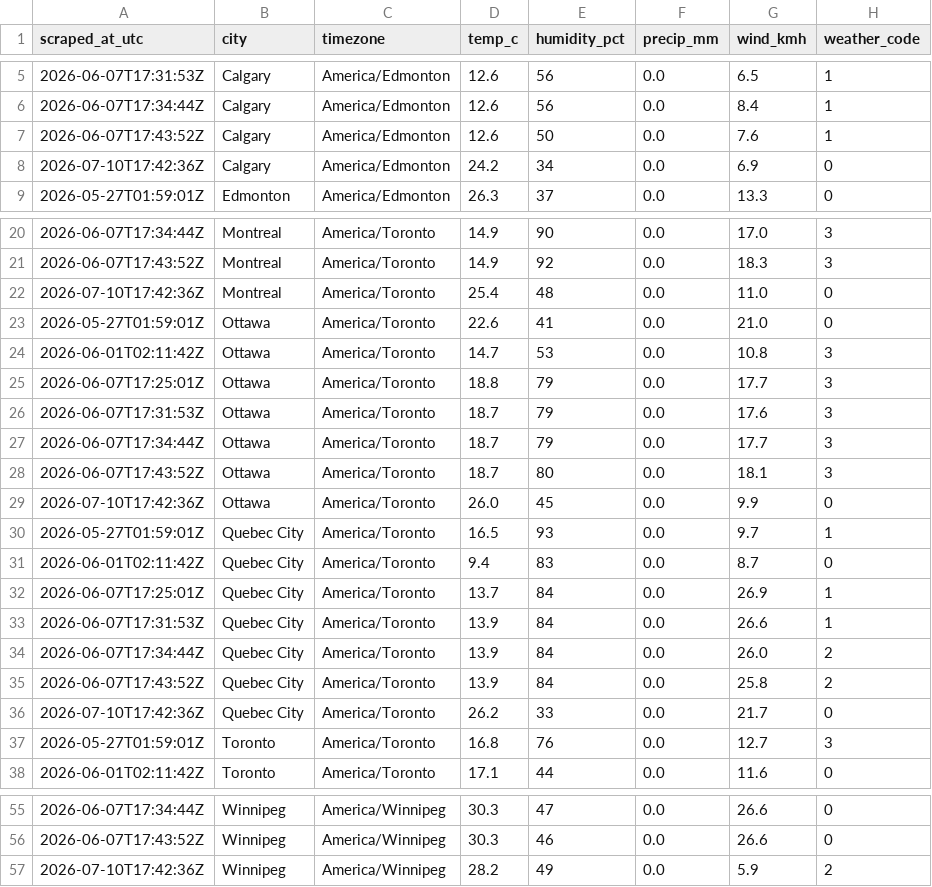
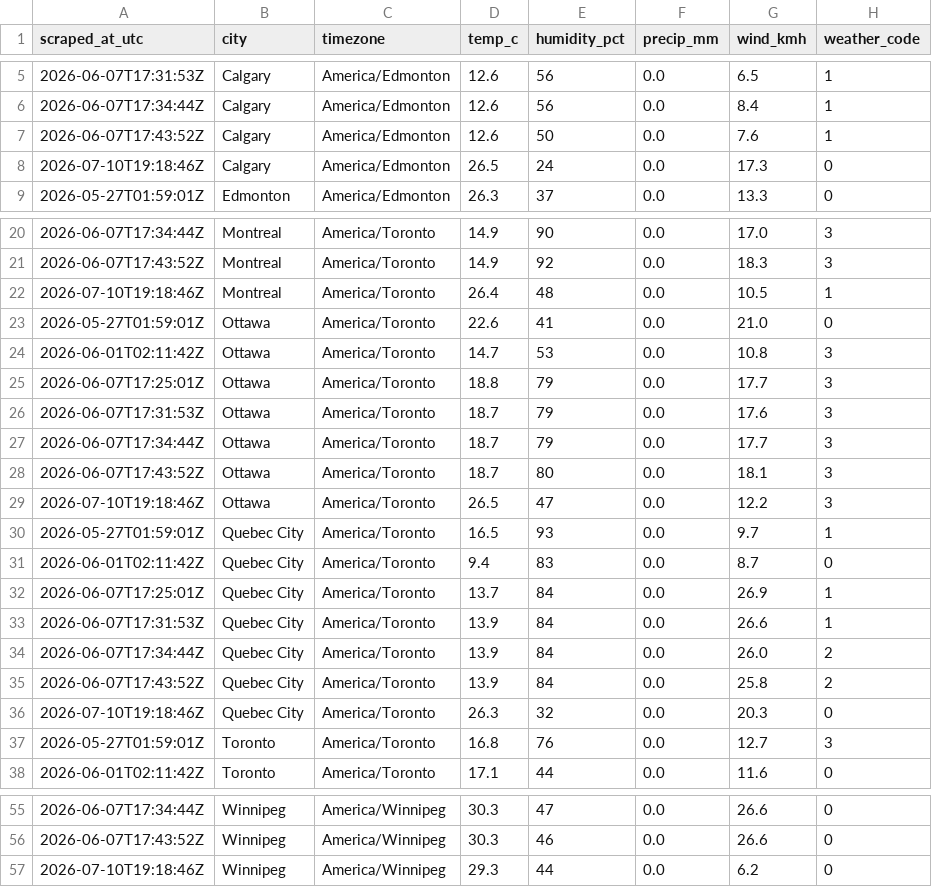
Before and after one commit to imran-ahmed377/weathertracker-ai, a CSV file: output/weather_observations.csv, drawn as a sheet; only a part is shown, gaps mark what is left out; the diff covers the shown part only.

```diff
--- a/output/weather_observations.csv
+++ b/output/weather_observations.csv
@@ -7,3 +7,3 @@ scraped_at_utc,city,timezone,temp_c,humidity_pct,precip_mm,wind_kmh,weather_code
 2026-06-07T17:43:52Z,Calgary,America/Edmonton,12.6,50,0.0,7.6,1
-2026-07-10T17:42:36Z,Calgary,America/Edmonton,24.2,34,0.0,6.9,0
+2026-07-10T19:18:46Z,Calgary,America/Edmonton,26.5,24,0.0,17.3,0
 2026-05-27T01:59:01Z,Edmonton,America/Edmonton,26.3,37,0.0,13.3,0
@@ -21,3 +21,3 @@ scraped_at_utc,city,timezone,temp_c,humidity_pct,precip_mm,wind_kmh,weather_code
 2026-06-07T17:43:52Z,Montreal,America/Toronto,14.9,92,0.0,18.3,3
-2026-07-10T17:42:36Z,Montreal,America/Toronto,25.4,48,0.0,11.0,0
+2026-07-10T19:18:46Z,Montreal,America/Toronto,26.4,48,0.0,10.5,1
 2026-05-27T01:59:01Z,Ottawa,America/Toronto,22.6,41,0.0,21.0,0
@@ -28,3 +28,3 @@ scraped_at_utc,city,timezone,temp_c,humidity_pct,precip_mm,wind_kmh,weather_code
 2026-06-07T17:43:52Z,Ottawa,America/Toronto,18.7,80,0.0,18.1,3
-2026-07-10T17:42:36Z,Ottawa,America/Toronto,26.0,45,0.0,9.9,0
+2026-07-10T19:18:46Z,Ottawa,America/Toronto,26.5,47,0.0,12.2,3
 2026-05-27T01:59:01Z,Quebec City,America/Toronto,16.5,93,0.0,9.7,1
@@ -35,3 +35,3 @@ scraped_at_utc,city,timezone,temp_c,humidity_pct,precip_mm,wind_kmh,weather_code
 2026-06-07T17:43:52Z,Quebec City,America/Toronto,13.9,84,0.0,25.8,2
-2026-07-10T17:42:36Z,Quebec City,America/Toronto,26.2,33,0.0,21.7,0
+2026-07-10T19:18:46Z,Quebec City,America/Toronto,26.3,32,0.0,20.3,0
 2026-05-27T01:59:01Z,Toronto,America/Toronto,16.8,76,0.0,12.7,3
@@ -56,2 +56,2 @@ scraped_at_utc,city,timezone,temp_c,humidity_pct,precip_mm,wind_kmh,weather_code
 2026-06-07T17:43:52Z,Winnipeg,America/Winnipeg,30.3,46,0.0,26.6,0
-2026-07-10T17:42:36Z,Winnipeg,America/Winnipeg,28.2,49,0.0,5.9,2
+2026-07-10T19:18:46Z,Winnipeg,America/Winnipeg,29.3,44,0.0,6.2,0
```
Also changed, not shown: 10 edited cells elsewhere in this file, output/weather_daily.csv, 1 other file.
